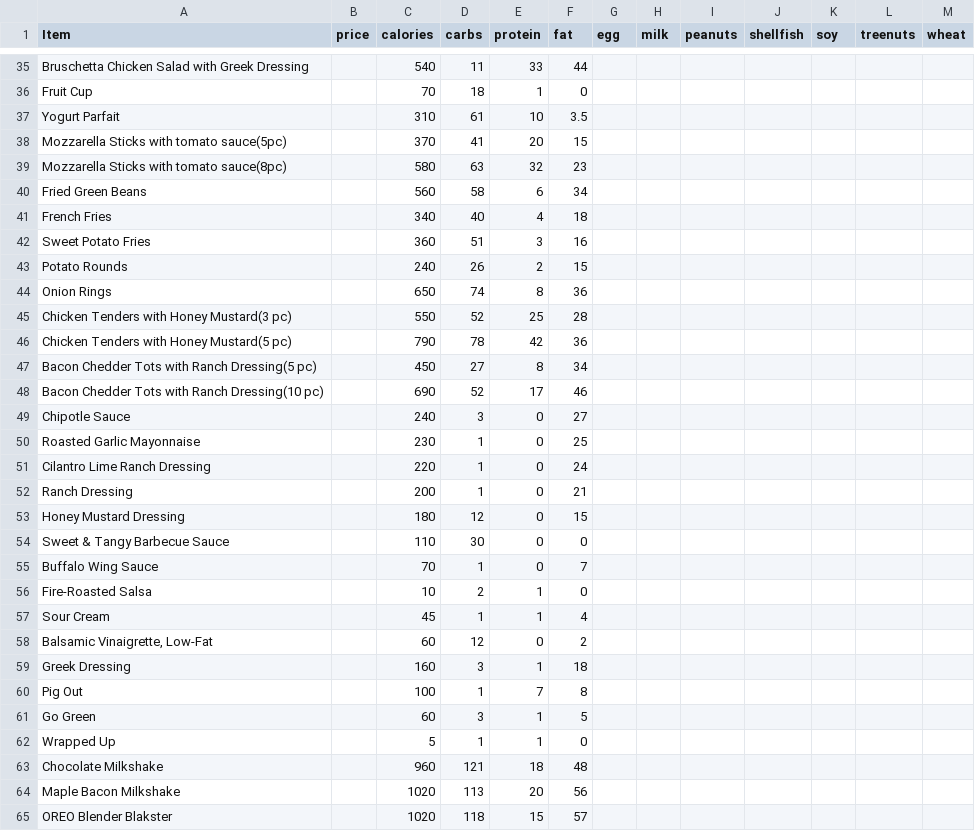
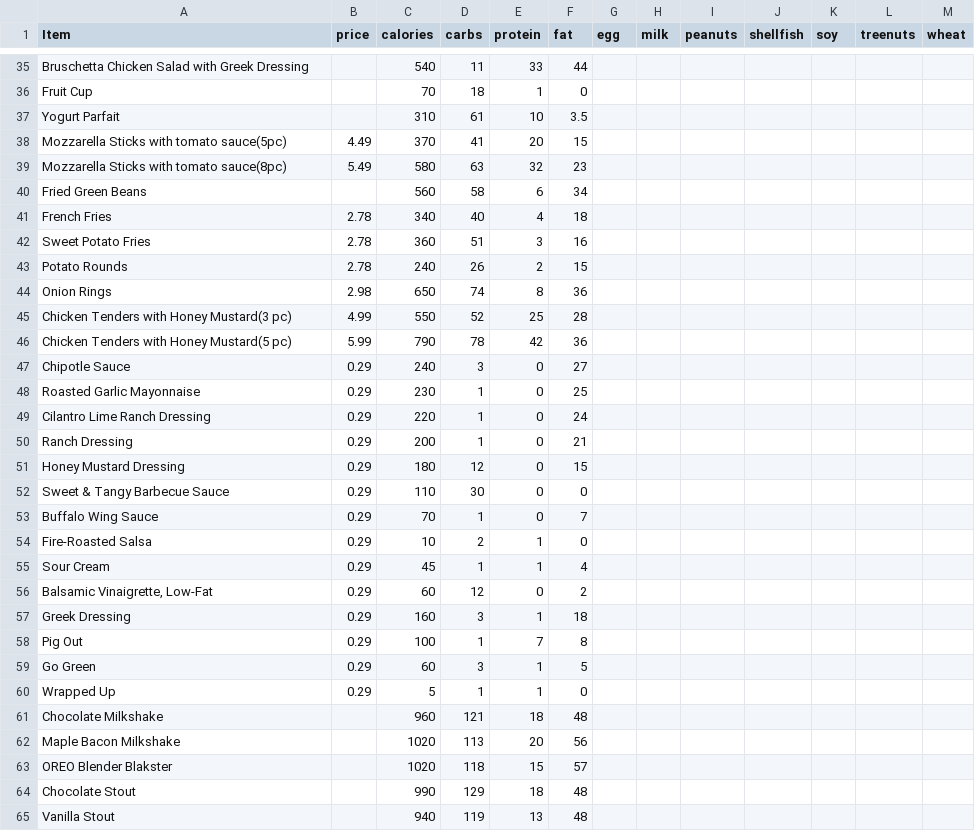
Before and after one commit to KennethVelarde/FullandFit, a CSV file: FullandFit/Menu_PDFs/Den_Menu.csv, drawn as a sheet; only a part is shown, gaps mark what is left out; the shorter side is filled out with more unchanged rows; the diff covers the shown part only.

```diff
--- a/FullandFit/Menu_PDFs/Den_Menu.csv
+++ b/FullandFit/Menu_PDFs/Den_Menu.csv
@@ -37,27 +37,25 @@ Fruit Cup ,,70,18,1,0,,,,,,,
 Yogurt Parfait ,,310,61,10,3.5,,,,,,,
-Mozzarella Sticks with tomato sauce(5pc) ,,370,41,20,15,,,,,,,
-Mozzarella Sticks with tomato sauce(8pc) ,,580,63,32,23,,,,,,,
+Mozzarella Sticks with tomato sauce(5pc) ,4.49,370,41,20,15,,,,,,,
+Mozzarella Sticks with tomato sauce(8pc) ,5.49,580,63,32,23,,,,,,,
 Fried Green Beans ,,560,58,6,34,,,,,,,
-French Fries ,,340,40,4,18,,,,,,,
-Sweet Potato Fries ,,360,51,3,16,,,,,,,
-Potato Rounds ,,240,26,2,15,,,,,,,
-Onion Rings ,,650,74,8,36,,,,,,,
-Chicken Tenders with Honey Mustard(3 pc) ,,550,52,25,28,,,,,,,
-Chicken Tenders with Honey Mustard(5 pc) ,,790,78,42,36,,,,,,,
-Bacon Chedder Tots with Ranch Dressing(5 pc) ,,450,27,8,34,,,,,,,
-Bacon Chedder Tots with Ranch Dressing(10 pc) ,,690,52,17,46,,,,,,,
-Chipotle Sauce ,,240,3,0,27,,,,,,,
-Roasted Garlic Mayonnaise ,,230,1,0,25,,,,,,,
-Cilantro Lime Ranch Dressing ,,220,1,0,24,,,,,,,
-Ranch Dressing ,,200,1,0,21,,,,,,,
-Honey Mustard Dressing ,,180,12,0,15,,,,,,,
-Sweet & Tangy Barbecue Sauce ,,110,30,0,0,,,,,,,
-Buffalo Wing Sauce ,,70,1,0,7,,,,,,,
-Fire-Roasted Salsa ,,10,2,1,0,,,,,,,
-Sour Cream ,,45,1,1,4,,,,,,,
-"Balsamic Vinaigrette, Low-Fat ",,60,12,0,2,,,,,,,
-Greek Dressing ,,160,3,1,18,,,,,,,
-Pig Out ,,100,1,7,8,,,,,,,
-Go Green ,,60,3,1,5,,,,,,,
-Wrapped Up ,,5,1,1,0,,,,,,,
+French Fries ,2.78,340,40,4,18,,,,,,,
+Sweet Potato Fries ,2.78,360,51,3,16,,,,,,,
+Potato Rounds ,2.78,240,26,2,15,,,,,,,
+Onion Rings ,2.98,650,74,8,36,,,,,,,
+Chicken Tenders with Honey Mustard(3 pc) ,4.99,550,52,25,28,,,,,,,
+Chicken Tenders with Honey Mustard(5 pc) ,5.99,790,78,42,36,,,,,,,
+Chipotle Sauce ,0.29,240,3,0,27,,,,,,,
+Roasted Garlic Mayonnaise ,0.29,230,1,0,25,,,,,,,
+Cilantro Lime Ranch Dressing ,0.29,220,1,0,24,,,,,,,
+Ranch Dressing ,0.29,200,1,0,21,,,,,,,
+Honey Mustard Dressing ,0.29,180,12,0,15,,,,,,,
+Sweet & Tangy Barbecue Sauce ,0.29,110,30,0,0,,,,,,,
+Buffalo Wing Sauce ,0.29,70,1,0,7,,,,,,,
+Fire-Roasted Salsa ,0.29,10,2,1,0,,,,,,,
+Sour Cream ,0.29,45,1,1,4,,,,,,,
+"Balsamic Vinaigrette, Low-Fat ",0.29,60,12,0,2,,,,,,,
+Greek Dressing ,0.29,160,3,1,18,,,,,,,
+Pig Out ,0.29,100,1,7,8,,,,,,,
+Go Green ,0.29,60,3,1,5,,,,,,,
+Wrapped Up ,0.29,5,1,1,0,,,,,,,
 Chocolate Milkshake ,,960,121,18,48,,,,,,,
```
Also changed, not shown: 3 added rows and 22 edited cells elsewhere in this file, FullandFit/Menu_PDFs/Carl's_Jr_Menu.csv, 3 other files.
